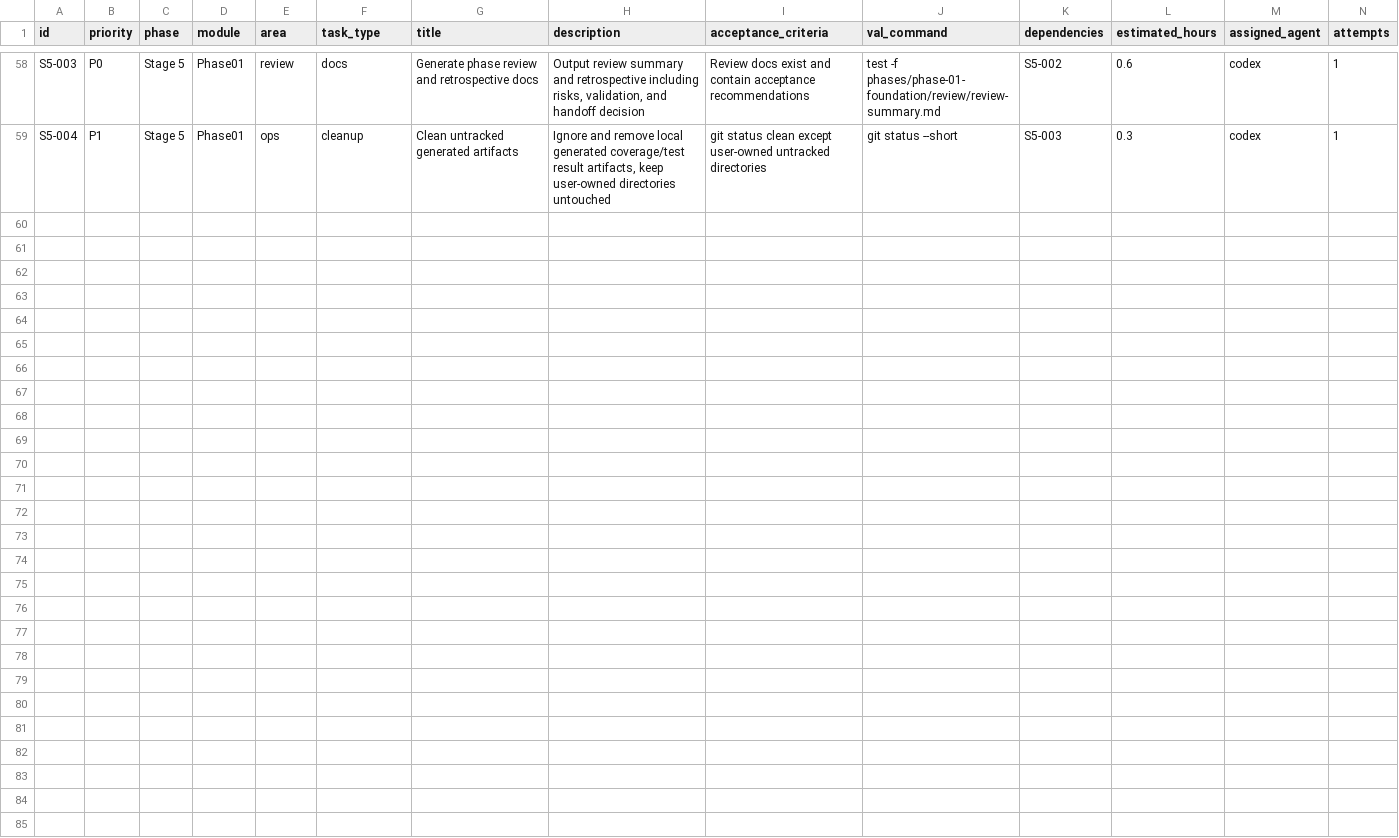
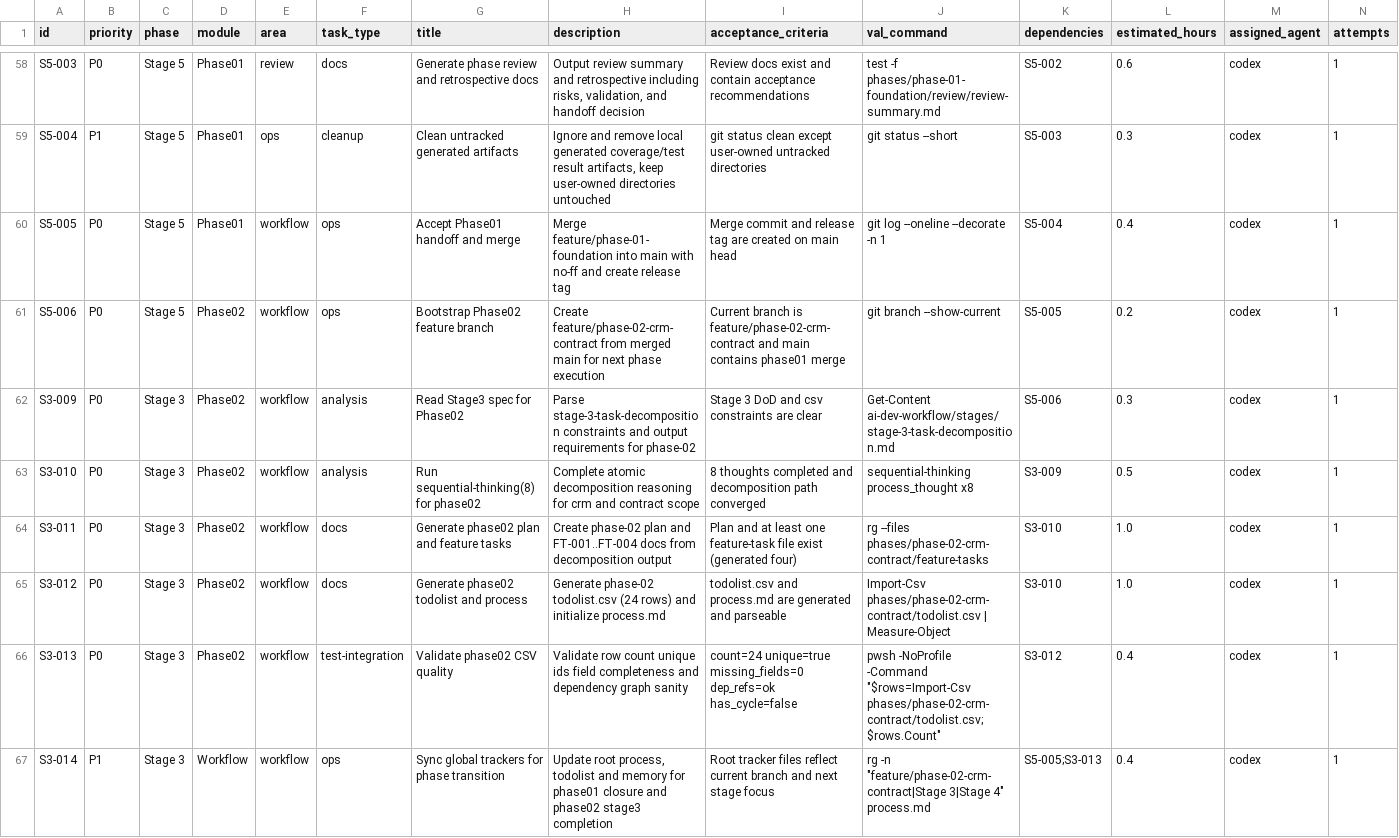
Before and after one commit to hangsome/labor_system_ai_test, a CSV file: todolist.csv, drawn as a sheet; only a part is shown, gaps mark what is left out; rows hold the shown columns only; the diff names each change by its address in the sheet, - before the commit and + after, or states it on an @@ line.

Commit message:
[S3-014] Generate Phase 02 stage3 decomposition artifacts

```diff
--- a/todolist.csv
+++ b/todolist.csv
+row 60: S5-005 | P0 | Stage 5 | Phase01 | workflow | ops | Accept Phase01 handoff and merge | Merge feature/phase-01-foundation into main with no-ff and create release tag | Merge commit and release tag are created on main head | git log --oneline --decorate -n 1 | S5-004 | 0.4 | codex | 1
+row 61: S5-006 | P0 | Stage 5 | Phase02 | workflow | ops | Bootstrap Phase02 feature branch | Create feature/phase-02-crm-contract from merged main for next phase execution | Current branch is feature/phase-02-crm-contract and main contains phase01 merge | git branch --show-current | S5-005 | 0.2 | codex | 1
+row 62: S3-009 | P0 | Stage 3 | Phase02 | workflow | analysis | Read Stage3 spec for Phase02 | Parse stage-3-task-decomposition constraints and output requirements for phase-02 | Stage 3 DoD and csv constraints are clear | Get-Content ai-dev-workflow/stages/stage-3-task-decomposition.md | S5-006 | 0.3 | codex | 1
+row 63: S3-010 | P0 | Stage 3 | Phase02 | workflow | analysis | Run sequential-thinking(8) for phase02 | Complete atomic decomposition reasoning for crm and contract scope | 8 thoughts completed and decomposition path converged | sequential-thinking process_thought x8 | S3-009 | 0.5 | codex | 1
+row 64: S3-011 | P0 | Stage 3 | Phase02 | workflow | docs | Generate phase02 plan and feature tasks | Create phase-02 plan and FT-001..FT-004 docs from decomposition output | Plan and at least one feature-task file exist (generated four) | rg --files phases/phase-02-crm-contract/feature-tasks | S3-010 | 1.0 | codex | 1
+row 65: S3-012 | P0 | Stage 3 | Phase02 | workflow | docs | Generate phase02 todolist and process | Generate phase-02 todolist.csv (24 rows) and initialize process.md | todolist.csv and process.md are generated and parseable | Import-Csv phases/phase-02-crm-contract/todolist.csv | Measure-Object | S3-010 | 1.0 | codex | 1
+row 66: S3-013 | P0 | Stage 3 | Phase02 | workflow | test-integration | Validate phase02 CSV quality | Validate row count unique ids field completeness and dependency graph sanity | count=24 unique=true missing_fields=0 dep_refs=ok has_cycle=false | pwsh -NoProfile -Command "$rows=Import-Csv phases/phase-02-crm-contract/todolist.csv; $rows.Count" | S3-012 | 0.4 | codex | 1
+row 67: S3-014 | P1 | Stage 3 | Workflow | workflow | ops | Sync global trackers for phase transition | Update root process, todolist and memory for phase01 closure and phase02 stage3 completion | Root tracker files reflect current branch and next stage focus | rg -n "feature/phase-02-crm-contract|Stage 3|Stage 4" process.md | S5-005;S3-013 | 0.4 | codex | 1
```
Also changed, not shown: 8 other files.
